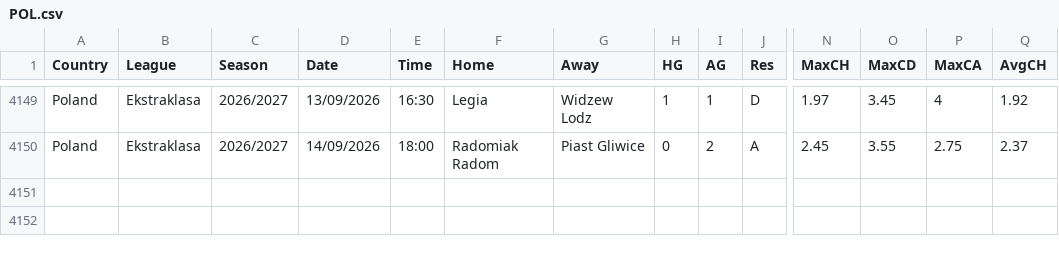
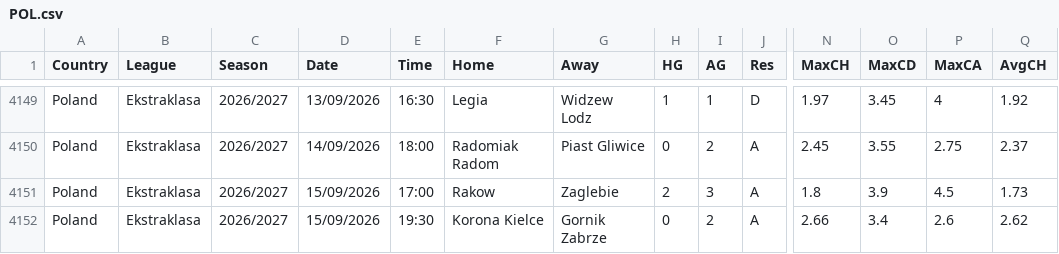
Before and after one commit to majoroka/sportBet-App, a CSV file: public/data/standings/POL.csv, drawn as a sheet; only a part is shown, gaps mark what is left out; rows hold the shown columns only; the diff names each change by its address in the sheet, - before the commit and + after, or states it on an @@ line.

```diff
--- a/public/data/standings/POL.csv
+++ b/public/data/standings/POL.csv
+row 4151: Poland | Ekstraklasa | 2026/2027 | 15/09/2026 | 17:00 | Rakow | Zaglebie | 2 | 3 | A | 1.8 | 3.9 | 4.5 | 1.73
+row 4152: Poland | Ekstraklasa | 2026/2027 | 15/09/2026 | 19:30 | Korona Kielce | Gornik Zabrze | 0 | 2 | A | 2.66 | 3.4 | 2.6 | 2.62
```
Also changed, not shown: public/data/standings/BRA.csv, public/data/standings/MEX.csv, 2 other files.
